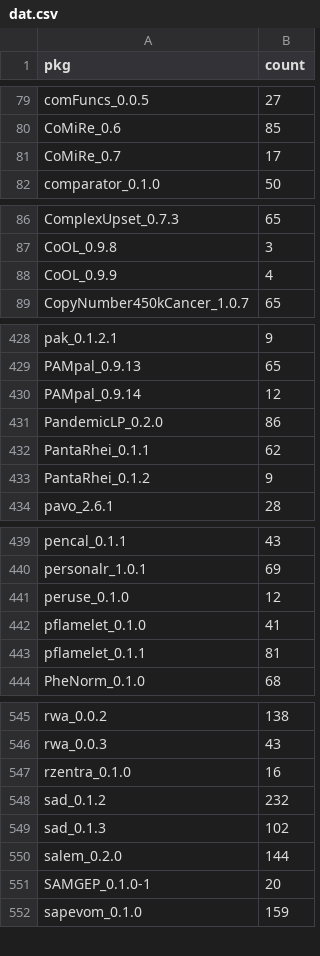
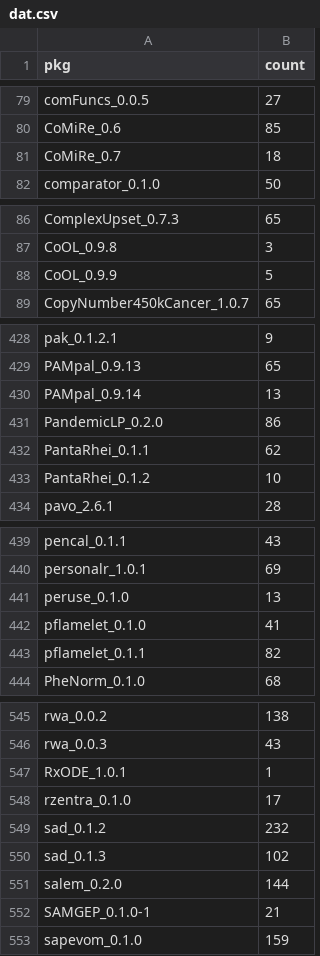
Before and after one commit to tjtnew/newbies, a CSV file: dat.csv, drawn as a sheet; only a part is shown, gaps mark what is left out; the diff covers the shown part only.

```diff
--- a/dat.csv
+++ b/dat.csv
@@ -80,3 +80,3 @@
 "CoMiRe_0.6",85
-"CoMiRe_0.7",17
+"CoMiRe_0.7",18
 "comparator_0.1.0",50
@@ -87,3 +87,3 @@
 "CoOL_0.9.8",3
-"CoOL_0.9.9",4
+"CoOL_0.9.9",5
 "CopyNumber450kCancer_1.0.7",65
@@ -429,6 +429,6 @@
 "PAMpal_0.9.13",65
-"PAMpal_0.9.14",12
+"PAMpal_0.9.14",13
 "PandemicLP_0.2.0",86
 "PantaRhei_0.1.1",62
-"PantaRhei_0.1.2",9
+"PantaRhei_0.1.2",10
 "pavo_2.6.1",28
@@ -440,5 +440,5 @@
 "personalr_1.0.1",69
-"peruse_0.1.0",12
+"peruse_0.1.0",13
 "pflamelet_0.1.0",41
-"pflamelet_0.1.1",81
+"pflamelet_0.1.1",82
 "PheNorm_0.1.0",68
@@ -546,3 +546,4 @@
 "rwa_0.0.3",43
-"rzentra_0.1.0",16
+"RxODE_1.0.1",1
+"rzentra_0.1.0",17
 "sad_0.1.2",232
@@ -550,3 +551,3 @@
 "salem_0.2.0",144
-"SAMGEP_0.1.0-1",20
+"SAMGEP_0.1.0-1",21
 "sapevom_0.1.0",159
```
Also changed, not shown: 18 edited cells elsewhere in this file.
